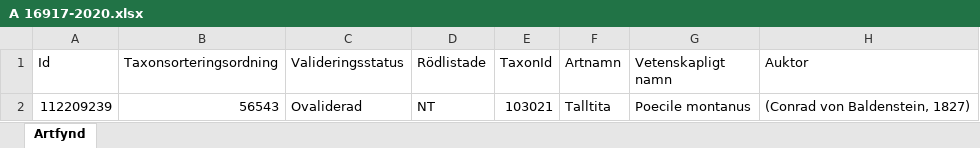
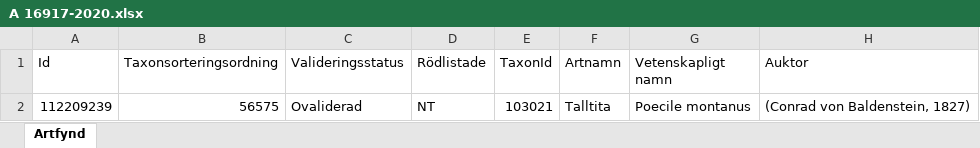
Before and after one commit to klasma/Logging_SALEM, an Excel workbook: artfynd/A 16917-2020.xlsx, sheet Artfynd, drawn as a sheet; only a part is shown; values as stored, in another font and other column widths than the file's, no borders; the diff names each change by its address in the sheet, - before the commit and + after, or states it on an @@ line.

```diff
--- a/artfynd/A 16917-2020.xlsx (sheet Artfynd)
+++ b/artfynd/A 16917-2020.xlsx (sheet Artfynd)
-B2 (Taxonsorteringsordning): 56543
+B2 (Taxonsorteringsordning): 56575
```
Also changed, not shown: artfynd/A 23823-2023.xlsx, artfynd/A 25533-2023.xlsx, 49 other files.
